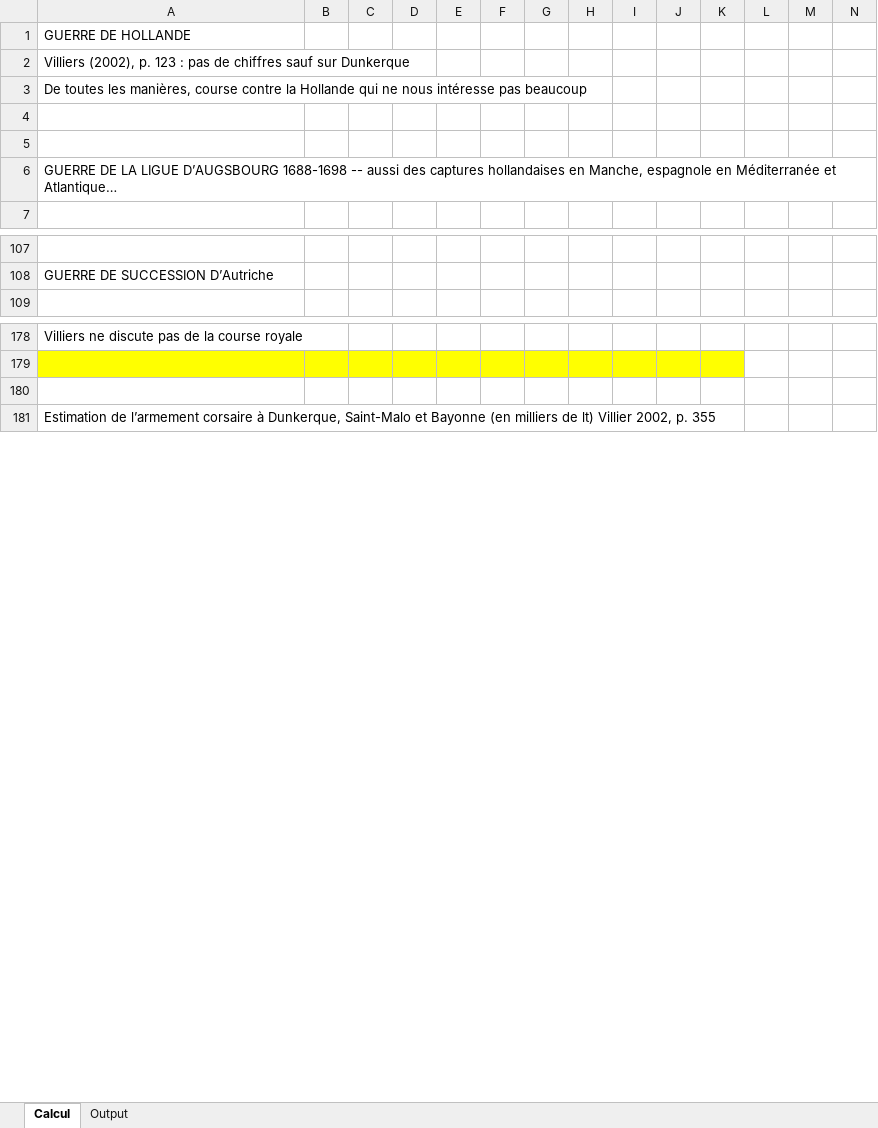
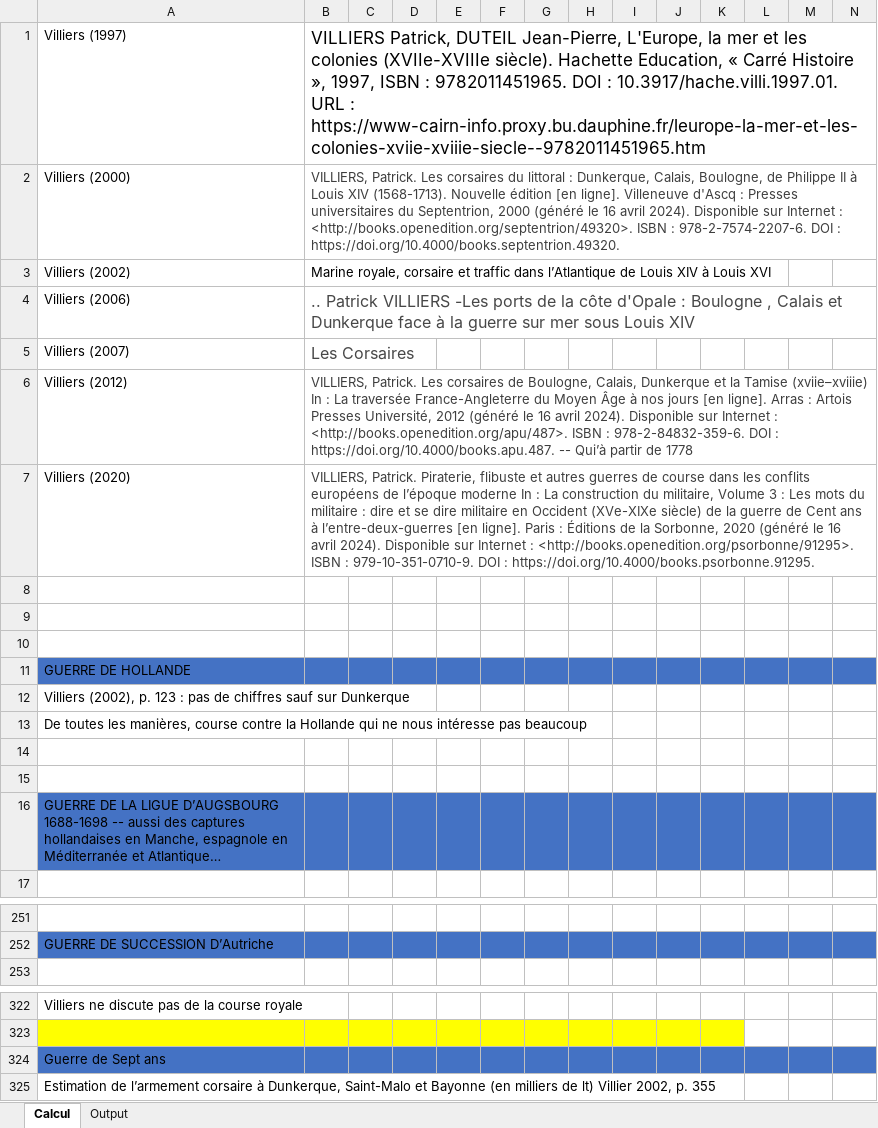
Before and after one commit to gdaudin/2016-Hamburg-Impact-of-War, an Excel workbook: External Data/Résultats de la course française.xlsx, sheet Calcul, drawn as a sheet; only a part is shown, gaps mark what is left out; values as stored, in another font and other column widths than the file's, no borders; addresses are those after the commit; the diff covers the shown part only; the diff names each change by its address in the sheet, - before the commit and + after, or states it on an @@ line.

Commit message:
Travail semaine du 15 avril
Signed-off-by: Guillaume Daudin <gdaudin@mac.com>

```diff
--- a/External Data/Résultats de la course française.xlsx (sheet Calcul)
+++ b/External Data/Résultats de la course française.xlsx (sheet Calcul)
+row 1: Villiers (1997) | VILLIERS Patrick, DUTEIL Jean-Pierre, L'Europe, la mer et les colonies (XVIIe-XVIIIe siècle). Hachette Education, « Carré Histoire », 1997, ISBN : 9782011451965. DOI : 10.3917/hache.villi.1997.01. URL : https://www-cairn-info.proxy.bu.dauphine.fr/leurope-la-mer-et-les-colonies-xviie-xviiie-siecle--9782011451965.htm
+row 2: Villiers (2000) | VILLIERS, Patrick. Les corsaires du littoral : Dunkerque, Calais, Boulogne, de Philippe II à Louis XIV (1568-1713). Nouvelle édition [en ligne]. Villeneuve d'Ascq : Presses universitaires du Septentrion, 2000 (généré le 16 avril 2024). Disponible sur Internet : <http://books.openedition.org/septentrion/49320>. ISBN : 978-2-7574-2207-6. DOI : https://doi.org/10.4000/books.septentrion.49320.
+row 3: Villiers (2002) | Marine royale, corsaire et traffic dans l’Atlantique de Louis XIV à Louis XVI
+row 4: Villiers (2006) | .. Patrick VILLIERS -Les ports de la côte d'Opale : Boulogne , Calais et Dunkerque face à la guerre sur mer sous Louis XIV
+row 5: Villiers (2007) | Les Corsaires
+row 6: Villiers (2012) | VILLIERS, Patrick. Les corsaires de Boulogne, Calais, Dunkerque et la Tamise (xviie–xviiie) In : La traversée France-Angleterre du Moyen Âge à nos jours [en ligne]. Arras : Artois Presses Université, 2012 (généré le 16 avril 2024). Disponible sur Internet : <http://books.openedition.org/apu/487>. ISBN : 978-2-84832-359-6. DOI : https://doi.org/10.4000/books.apu.487. -- Qui’à partir de 1778
+row 7: Villiers (2020) | VILLIERS, Patrick. Piraterie, flibuste et autres guerres de course dans les conflits européens de l’époque moderne In : La construction du militaire, Volume 3 : Les mots du militaire : dire et se dire militaire en Occident (XVe-XIXe siècle) de la guerre de Cent ans à l’entre-deux-guerres [en ligne]. Paris : Éditions de la Sorbonne, 2020 (généré le 16 avril 2024). Disponible sur Internet : <http://books.openedition.org/psorbonne/91295>. ISBN : 979-10-351-0710-9. DOI : https://doi.org/10.4000/books.psorbonne.91295.
+row 8: (empty)
+row 9: (empty)
+row 10: (empty)
-A11:N11 fill: none
+A11:N11 fill: #4472C4
-A16:N16 fill: none
+A16:N16 fill: #4472C4
-A252:N252 fill: none
+A252:N252 fill: #4472C4
-A324: (empty)
+A324: Guerre de Sept ans
-A324:N324 fill: none
+A324:N324 fill: #4472C4
```
Also changed, not shown: 134 added rows and 16 edited cells elsewhere in this sheet, sheet Output, formulas that keep their value.
